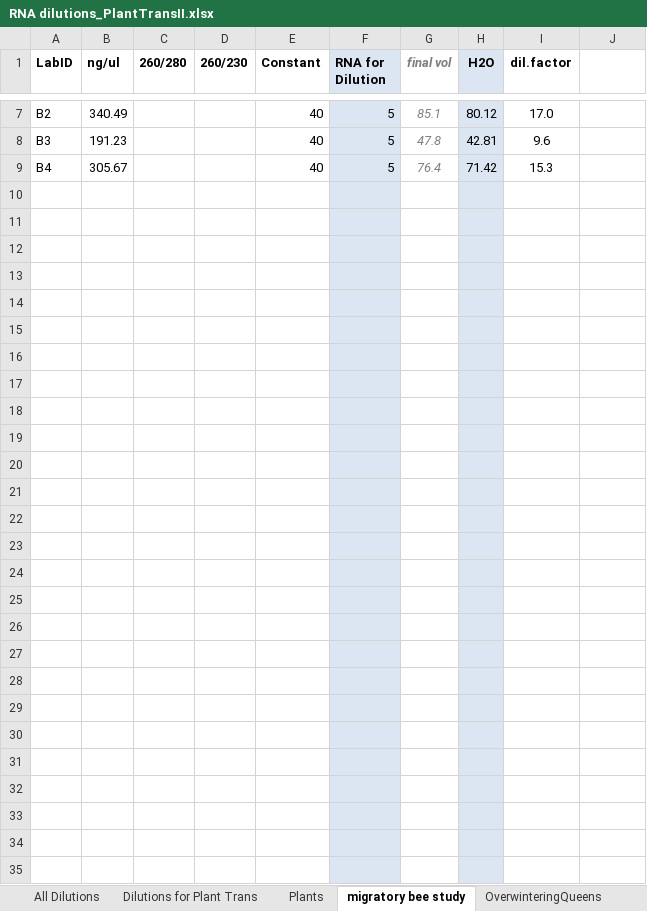
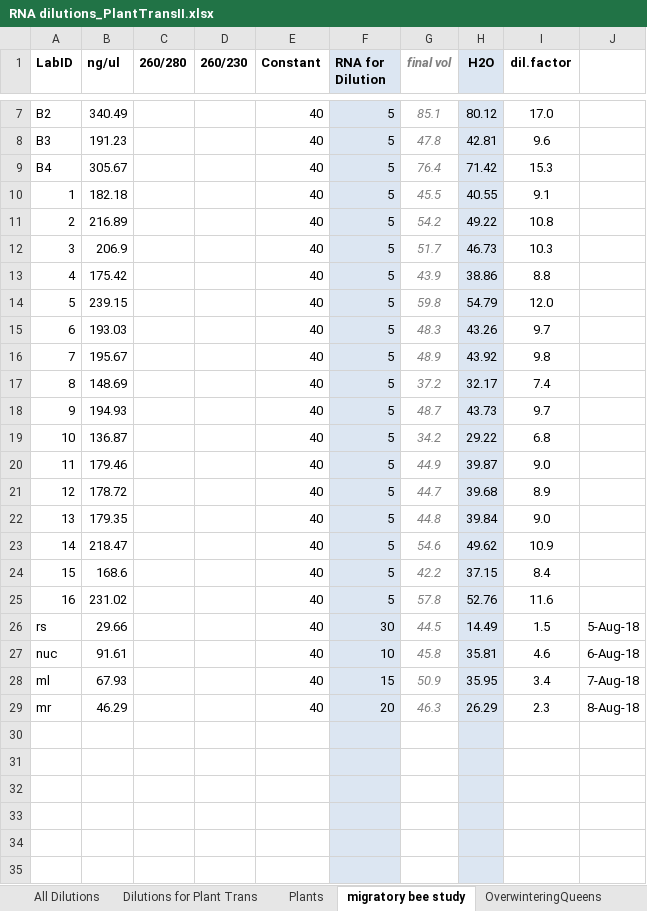
Before and after one commit to alexburn17/Dissertation, an Excel workbook: PlantTransTwo/qPCR setup/RNA dilutions_PlantTransII.xlsx, sheet migratory bee study, drawn as a sheet; only a part is shown, gaps mark what is left out; values as stored, in another font and other column widths than the file's, no borders; the diff names each change by its address in the sheet, - before the commit and + after, or states it on an @@ line.

```diff
--- a/PlantTransTwo/qPCR setup/RNA dilutions_PlantTransII.xlsx (sheet migratory bee study)
+++ b/PlantTransTwo/qPCR setup/RNA dilutions_PlantTransII.xlsx (sheet migratory bee study)
-row 10: (empty)
+row 10: 1 | 182.18 |  |  | 40 | 5 | 45.5 | 40.55 | 9.1
-row 11: (empty)
+row 11: 2 | 216.89 |  |  | 40 | 5 | 54.2 | 49.22 | 10.8
-row 12: (empty)
+row 12: 3 | 206.9 |  |  | 40 | 5 | 51.7 | 46.73 | 10.3
-row 13: (empty)
+row 13: 4 | 175.42 |  |  | 40 | 5 | 43.9 | 38.86 | 8.8
-row 14: (empty)
+row 14: 5 | 239.15 |  |  | 40 | 5 | 59.8 | 54.79 | 12.0
-row 15: (empty)
+row 15: 6 | 193.03 |  |  | 40 | 5 | 48.3 | 43.26 | 9.7
-row 16: (empty)
+row 16: 7 | 195.67 |  |  | 40 | 5 | 48.9 | 43.92 | 9.8
-row 17: (empty)
+row 17: 8 | 148.69 |  |  | 40 | 5 | 37.2 | 32.17 | 7.4
-row 18: (empty)
+row 18: 9 | 194.93 |  |  | 40 | 5 | 48.7 | 43.73 | 9.7
-row 19: (empty)
+row 19: 10 | 136.87 |  |  | 40 | 5 | 34.2 | 29.22 | 6.8
-row 20: (empty)
+row 20: 11 | 179.46 |  |  | 40 | 5 | 44.9 | 39.87 | 9.0
-row 21: (empty)
+row 21: 12 | 178.72 |  |  | 40 | 5 | 44.7 | 39.68 | 8.9
-row 22: (empty)
+row 22: 13 | 179.35 |  |  | 40 | 5 | 44.8 | 39.84 | 9.0
-row 23: (empty)
+row 23: 14 | 218.47 |  |  | 40 | 5 | 54.6 | 49.62 | 10.9
-row 24: (empty)
+row 24: 15 | 168.6 |  |  | 40 | 5 | 42.2 | 37.15 | 8.4
-row 25: (empty)
+row 25: 16 | 231.02 |  |  | 40 | 5 | 57.8 | 52.76 | 11.6
-row 26: (empty)
+row 26: rs | 29.66 |  |  | 40 | 30 | 44.5 | 14.49 | 1.5 | 5-Aug-18
-row 27: (empty)
+row 27: nuc | 91.61 |  |  | 40 | 10 | 45.8 | 35.81 | 4.6 | 6-Aug-18
-row 28: (empty)
+row 28: ml | 67.93 |  |  | 40 | 15 | 50.9 | 35.95 | 3.4 | 7-Aug-18
-row 29: (empty)
+row 29: mr | 46.29 |  |  | 40 | 20 | 46.3 | 26.29 | 2.3 | 8-Aug-18
```
Also changed, not shown: 2 other files.
